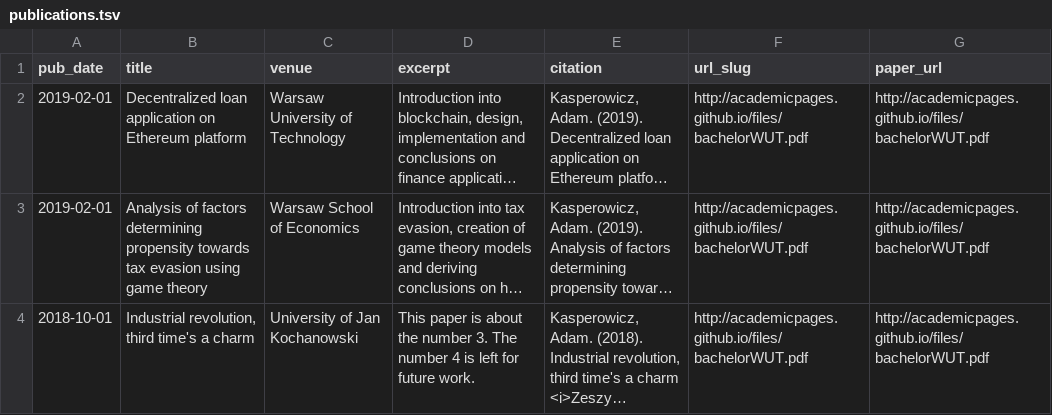
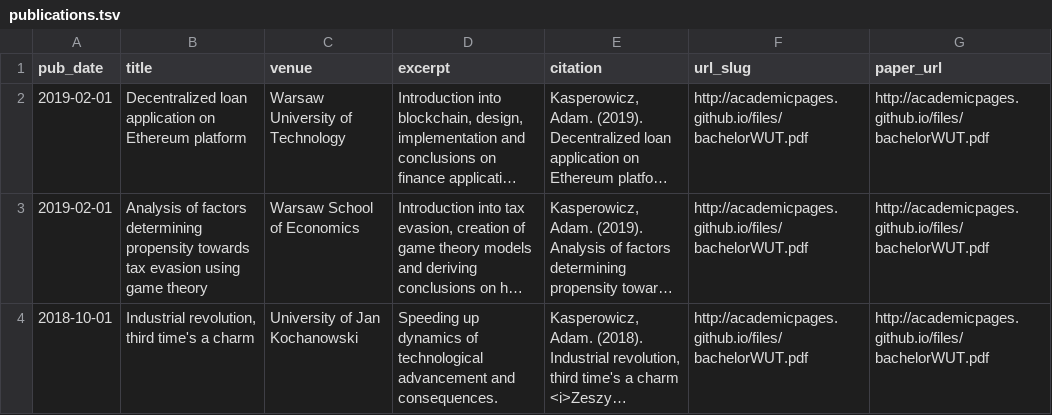
Before and after one commit to Kadek/Kadek.github.io, a TSV file: markdown_generator/publications.tsv, drawn as a sheet; long unchanged cells end in …; the diff names each change by its address in the sheet, - before the commit and + after, or states it on an @@ line.

Commit message:
Update publications.tsv

```diff
--- a/markdown_generator/publications.tsv
+++ b/markdown_generator/publications.tsv
-D4 (excerpt): This paper is about the number 3. The number 4 is left for future work.
+D4 (excerpt): Speeding up dynamics of technological advancement and consequences.
```
